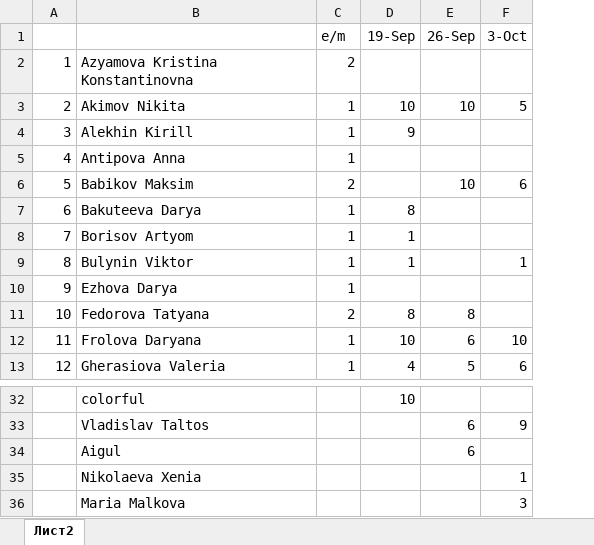
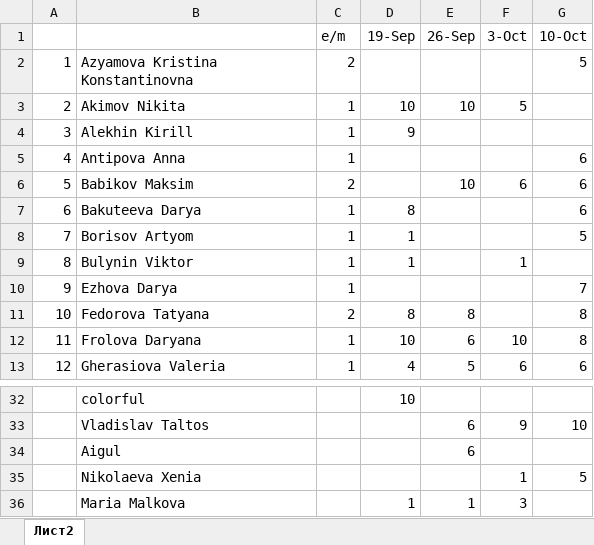
Before and after one commit to askorobogat/CompEcon, an Excel workbook: Participation.xlsx, sheet Лист2, drawn as a sheet; only a part is shown, gaps mark what is left out; values as stored, in another font and other column widths than the file's, no borders; the diff names each change by its address in the sheet, - before the commit and + after, or states it on an @@ line.

Commit message:
Add files via upload

```diff
--- a/Participation.xlsx (sheet Лист2)
+++ b/Participation.xlsx (sheet Лист2)
+column G (10-Oct), rows 2-13: 5 |  |  | 6 | 6 | 6 | 5 |  | 7 | 8 | 8 | 6; rows 33-35: 10 |  | 5
-D36 (19-Sep): (empty)
+D36 (19-Sep): 1
-E36 (26-Sep): (empty)
+E36 (26-Sep): 1
```
